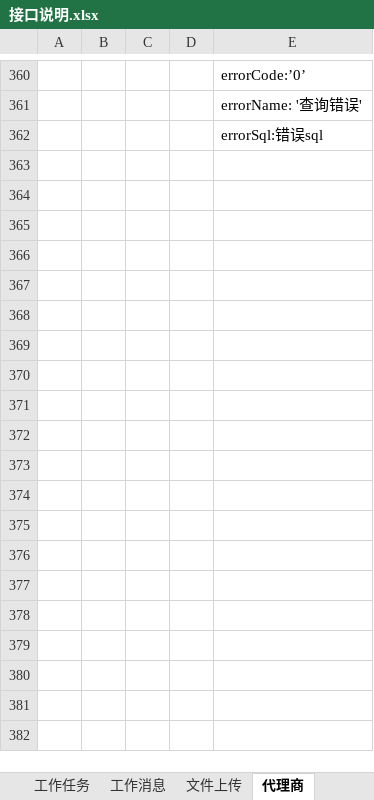
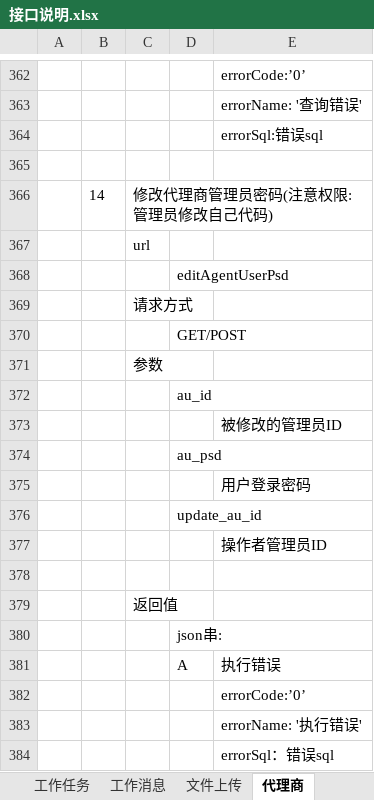
Before and after one commit to 76442293/Appservice, an Excel workbook: 接口说明.xlsx, sheet 代理商, drawn as a sheet; only a part is shown, gaps mark what is left out; values as stored, in another font and other column widths than the file's, no borders; the diff covers the shown part only; the diff names each change by its address in the sheet, - before the commit and + after, or states it on an @@ line.

```diff
--- a/接口说明.xlsx (sheet 代理商)
+++ b/接口说明.xlsx (sheet 代理商)
+row 365: (empty)
+row 366:  | 14 | 修改代理商管理员密码(注意权限:管理员修改自己代码)
+row 367:  |  | url
+row 368:  |  |  | editAgentUserPsd
+row 369:  |  | 请求方式
+row 370:  |  |  | GET/POST
+row 371:  |  | 参数
+row 372:  |  |  | au_id
+row 373:  |  |  |  | 被修改的管理员ID
+row 374:  |  |  | au_psd
+row 375:  |  |  |  | 用户登录密码
+row 376:  |  |  | update_au_id
+row 377:  |  |  |  | 操作者管理员ID
+row 378: (empty)
+row 379:  |  | 返回值
+row 380:  |  |  | json串:
+row 381:  |  |  | A | 执行错误
+row 382:  |  |  |  | errorCode:’0’
+row 383:  |  |  |  | errorName: '执行错误'
+row 384:  |  |  |  | errorSql：错误sql
```
Also changed, not shown: 33 added rows, 1 removed row and 4 edited cells elsewhere in this sheet, 2 other files.
